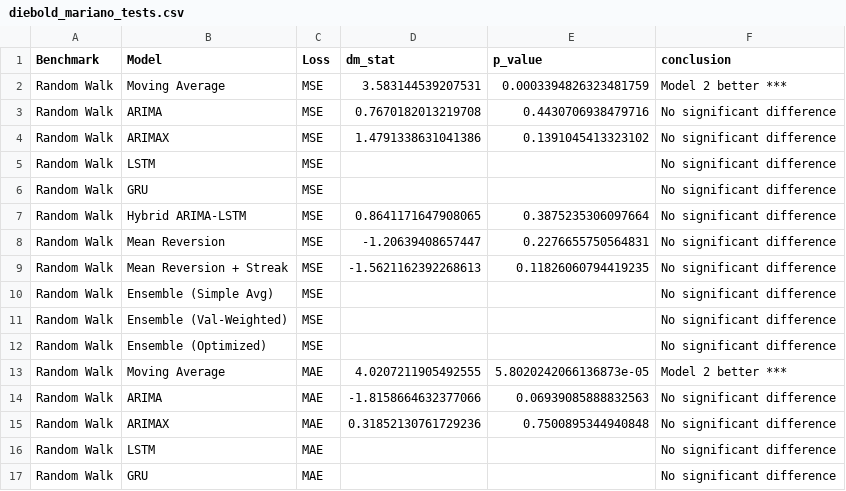
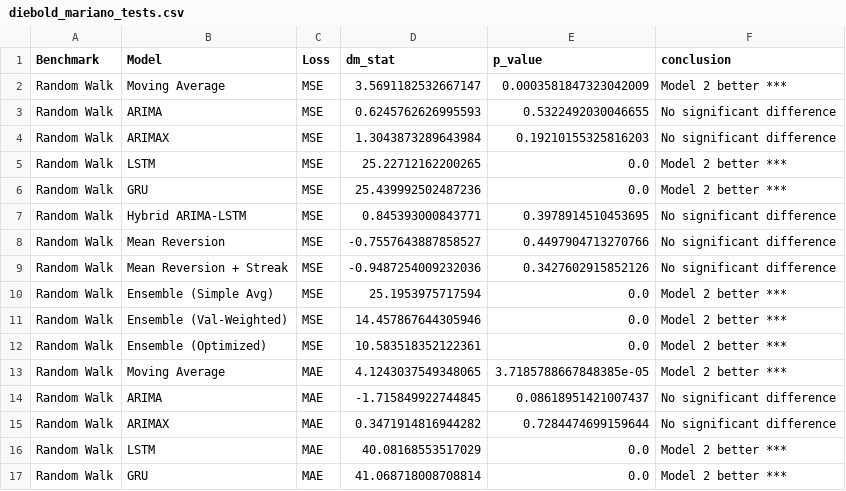
Before and after one commit to ike10/usdngn_forecasting, a CSV file: data/diebold_mariano_tests.csv, drawn as a sheet; only a part is shown; the diff covers the shown part only.

```diff
--- a/data/diebold_mariano_tests.csv
+++ b/data/diebold_mariano_tests.csv
@@ -1,17 +1,17 @@
 Benchmark,Model,Loss,dm_stat,p_value,conclusion
-Random Walk,Moving Average,MSE,3.583144539207531,0.0003394826323481759,Model 2 better ***
-Random Walk,ARIMA,MSE,0.7670182013219708,0.4430706938479716,No significant difference
-Random Walk,ARIMAX,MSE,1.4791338631041386,0.1391045413323102,No significant difference
-Random Walk,LSTM,MSE,,,No significant difference
-Random Walk,GRU,MSE,,,No significant difference
-Random Walk,Hybrid ARIMA-LSTM,MSE,0.8641171647908065,0.3875235306097664,No significant difference
-Random Walk,Mean Reversion,MSE,-1.20639408657447,0.2276655750564831,No significant difference
-Random Walk,Mean Reversion + Streak,MSE,-1.5621162392268613,0.11826060794419235,No significant difference
-Random Walk,Ensemble (Simple Avg),MSE,,,No significant difference
-Random Walk,Ensemble (Val-Weighted),MSE,,,No significant difference
-Random Walk,Ensemble (Optimized),MSE,,,No significant difference
-Random Walk,Moving Average,MAE,4.0207211905492555,5.8020242066136873e-05,Model 2 better ***
-Random Walk,ARIMA,MAE,-1.8158664632377066,0.06939085888832563,No significant difference
-Random Walk,ARIMAX,MAE,0.31852130761729236,0.7500895344940848,No significant difference
-Random Walk,LSTM,MAE,,,No significant difference
-Random Walk,GRU,MAE,,,No significant difference
+Random Walk,Moving Average,MSE,3.5691182532667147,0.0003581847323042009,Model 2 better ***
+Random Walk,ARIMA,MSE,0.6245762626995593,0.5322492030046655,No significant difference
+Random Walk,ARIMAX,MSE,1.3043873289643984,0.19210155325816203,No significant difference
+Random Walk,LSTM,MSE,25.22712162200265,0.0,Model 2 better ***
+Random Walk,GRU,MSE,25.439992502487236,0.0,Model 2 better ***
+Random Walk,Hybrid ARIMA-LSTM,MSE,0.845393000843771,0.3978914510453695,No significant difference
+Random Walk,Mean Reversion,MSE,-0.7557643887858527,0.4497904713270766,No significant difference
+Random Walk,Mean Reversion + Streak,MSE,-0.9487254009232036,0.3427602915852126,No significant difference
+Random Walk,Ensemble (Simple Avg),MSE,25.1953975717594,0.0,Model 2 better ***
+Random Walk,Ensemble (Val-Weighted),MSE,14.457867644305946,0.0,Model 2 better ***
+Random Walk,Ensemble (Optimized),MSE,10.583518352122361,0.0,Model 2 better ***
+Random Walk,Moving Average,MAE,4.1243037549348065,3.7185788667848385e-05,Model 2 better ***
+Random Walk,ARIMA,MAE,-1.715849922744845,0.08618951421007437,No significant difference
+Random Walk,ARIMAX,MAE,0.3471914816944282,0.7284474699159644,No significant difference
+Random Walk,LSTM,MAE,40.08168553517029,0.0,Model 2 better ***
+Random Walk,GRU,MAE,41.068718008708814,0.0,Model 2 better ***
```
Also changed, not shown: 15 edited cells elsewhere in this file, data/ensemble_weights_optimized.csv, data/evaluation_metrics.csv, 7 other files.
